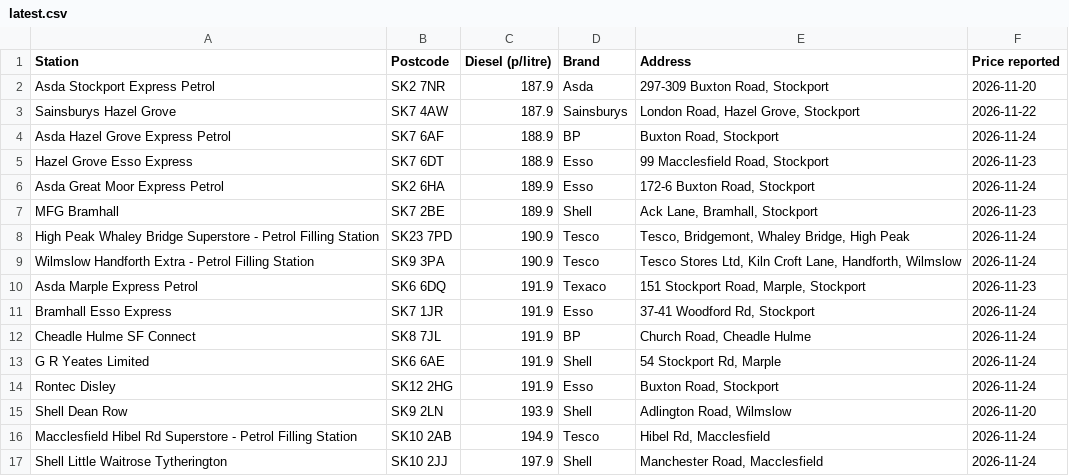
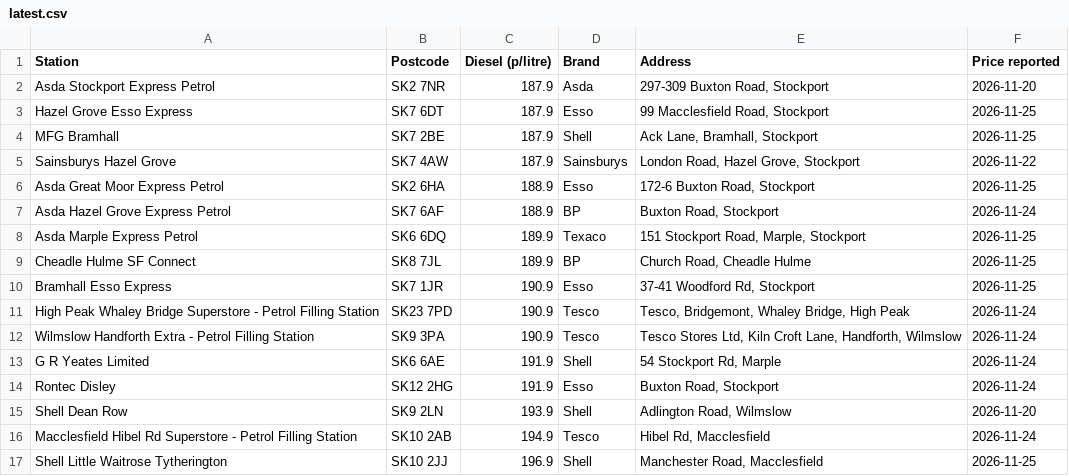
Before and after one commit to RTO2222/diesel-prices, a CSV file: prices/latest.csv, drawn as a sheet.

```diff
--- a/prices/latest.csv
+++ b/prices/latest.csv
@@ -2,12 +2,12 @@ Station,Postcode,Diesel (p/litre),Brand,Address,Price reported
 Asda Stockport Express Petrol,SK2 7NR,187.9,Asda,"297-309 Buxton Road, Stockport",2026-11-20
+Hazel Grove Esso Express,SK7 6DT,187.9,Esso,"99 Macclesfield Road, Stockport",2026-11-25
+MFG Bramhall,SK7 2BE,187.9,Shell,"Ack Lane, Bramhall, Stockport",2026-11-25
 Sainsburys Hazel Grove,SK7 4AW,187.9,Sainsburys,"London Road, Hazel Grove, Stockport",2026-11-22
+Asda Great Moor Express Petrol,SK2 6HA,188.9,Esso,"172-6 Buxton Road, Stockport",2026-11-25
 Asda Hazel Grove Express Petrol,SK7 6AF,188.9,BP,"Buxton Road, Stockport",2026-11-24
-Hazel Grove Esso Express,SK7 6DT,188.9,Esso,"99 Macclesfield Road, Stockport",2026-11-23
-Asda Great Moor Express Petrol,SK2 6HA,189.9,Esso,"172-6 Buxton Road, Stockport",2026-11-24
-MFG Bramhall,SK7 2BE,189.9,Shell,"Ack Lane, Bramhall, Stockport",2026-11-23
+Asda Marple Express Petrol,SK6 6DQ,189.9,Texaco,"151 Stockport Road, Marple, Stockport",2026-11-25
+Cheadle Hulme SF Connect,SK8 7JL,189.9,BP,"Church Road, Cheadle Hulme",2026-11-25
+Bramhall Esso Express,SK7 1JR,190.9,Esso,"37-41 Woodford Rd, Stockport",2026-11-25
 High Peak Whaley Bridge Superstore - Petrol Filling Station,SK23 7PD,190.9,Tesco,"Tesco, Bridgemont, Whaley Bridge, High Peak",2026-11-24
 Wilmslow Handforth Extra - Petrol Filling Station,SK9 3PA,190.9,Tesco,"Tesco Stores Ltd, Kiln Croft Lane, Handforth, Wilmslow",2026-11-24
-Asda Marple Express Petrol,SK6 6DQ,191.9,Texaco,"151 Stockport Road, Marple, Stockport",2026-11-23
-Bramhall Esso Express,SK7 1JR,191.9,Esso,"37-41 Woodford Rd, Stockport",2026-11-24
-Cheadle Hulme SF Connect,SK8 7JL,191.9,BP,"Church Road, Cheadle Hulme",2026-11-24
 G R Yeates Limited,SK6 6AE,191.9,Shell,"54 Stockport Rd, Marple",2026-11-24
@@ -16,2 +16,2 @@ Shell Dean Row,SK9 2LN,193.9,Shell,"Adlington Road, Wilmslow",2026-11-20
 Macclesfield Hibel Rd Superstore - Petrol Filling Station,SK10 2AB,194.9,Tesco,"Hibel Rd, Macclesfield",2026-11-24
-Shell Little Waitrose Tytherington,SK10 2JJ,197.9,Shell,"Manchester Road, Macclesfield",2026-11-24
+Shell Little Waitrose Tytherington,SK10 2JJ,196.9,Shell,"Manchester Road, Macclesfield",2026-11-25
```
Also changed, not shown: 2 other files.
